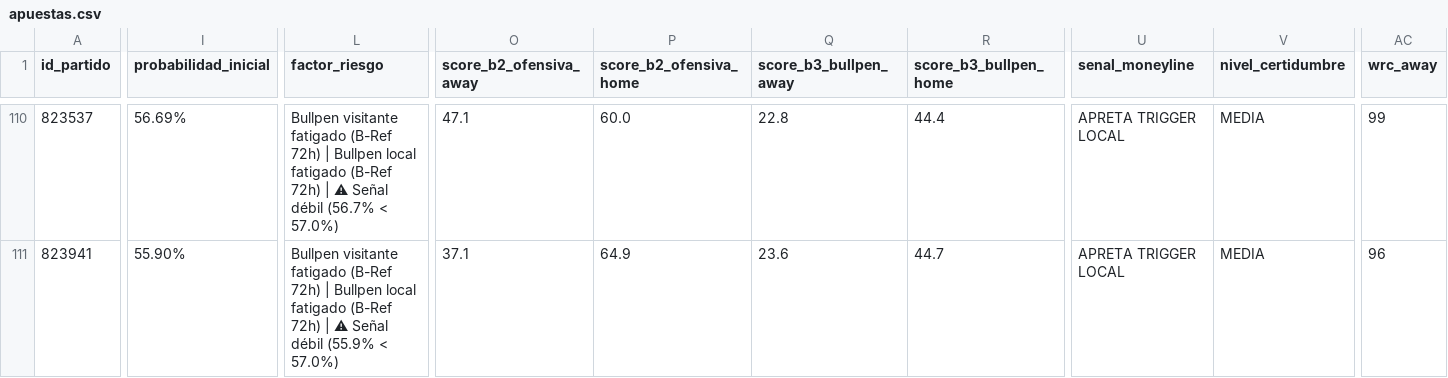
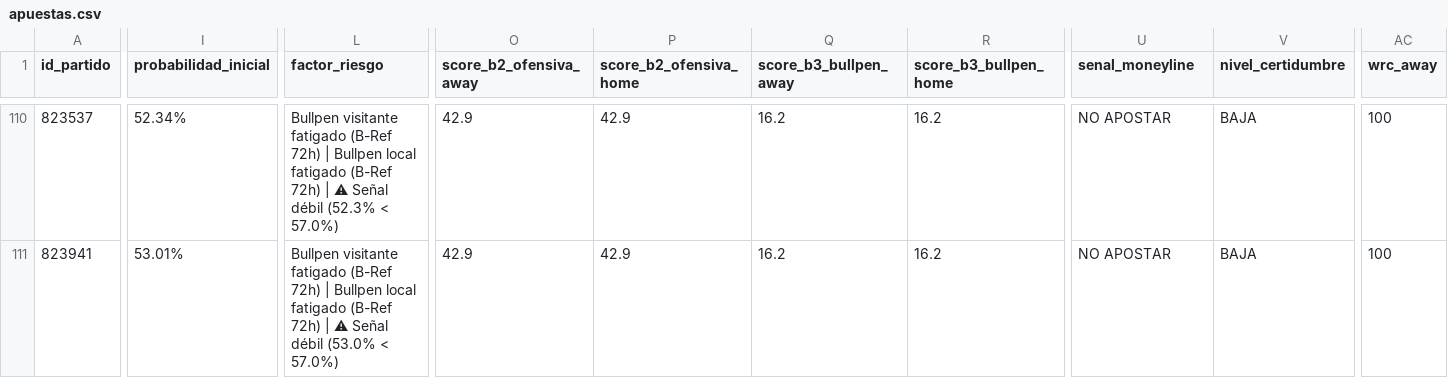
Before and after one commit to 05aptrading-jpg/ApuestasMLB, a CSV file: apuestas.csv, drawn as a sheet; only a part is shown, gaps mark what is left out; the diff covers the shown part only; the diff names each change by its address in the sheet, - before the commit and + after, or states it on an @@ line.

```diff
--- a/apuestas.csv
+++ b/apuestas.csv
-I110 (probabilidad_inicial): 56.69%
+I110 (probabilidad_inicial): 52.34%
-L110 (factor_riesgo): …Señal débil (56.7% < 57.0%)
+L110 (factor_riesgo): …Señal débil (52.3% < 57.0%)
-O110 (score_b2_ofensiva_away): 47.1
+O110 (score_b2_ofensiva_away): 42.9
-P110 (score_b2_ofensiva_home): 60.0
+P110 (score_b2_ofensiva_home): 42.9
-Q110 (score_b3_bullpen_away): 22.8
+Q110 (score_b3_bullpen_away): 16.2
-R110 (score_b3_bullpen_home): 44.4
+R110 (score_b3_bullpen_home): 16.2
-U110:U111 (senal_moneyline): APRETA TRIGGER LOCAL
+U110:U111 (senal_moneyline): NO APOSTAR
-V110:V111 (nivel_certidumbre): MEDIA
+V110:V111 (nivel_certidumbre): BAJA
-AC110 (wrc_away): 99
+AC110 (wrc_away): 100
-I111 (probabilidad_inicial): 55.90%
+I111 (probabilidad_inicial): 53.01%
-L111 (factor_riesgo): …Señal débil (55.9% < 57.0%)
+L111 (factor_riesgo): …Señal débil (53.0% < 57.0%)
-O111 (score_b2_ofensiva_away): 37.1
+O111 (score_b2_ofensiva_away): 42.9
-P111 (score_b2_ofensiva_home): 64.9
+P111 (score_b2_ofensiva_home): 42.9
-Q111 (score_b3_bullpen_away): 23.6
+Q111 (score_b3_bullpen_away): 16.2
-R111 (score_b3_bullpen_home): 44.7
+R111 (score_b3_bullpen_home): 16.2
-AC111 (wrc_away): 96
+AC111 (wrc_away): 100
```
Also changed, not shown: 182 edited cells elsewhere in this file.
